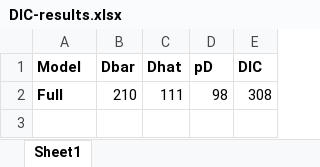
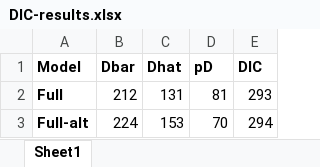
Before and after one commit to kholsinger/Protea-anthocyanin-polymorphsim, an Excel workbook: DIC-results.xlsx, sheet Sheet1, drawn as a sheet; values as stored, in another font and other column widths than the file's, no borders; removed rows and columns are numbered as before the commit, all else as after; the diff names each change by its address in the sheet, - before the commit and + after, or states it on an @@ line.

Commit message:
Alternate model and results
This model uses

mu.fecundity
mu.fl.per.head
mu.seed.mass
mu.infest

instead of observed means as covariates in pink and poly regressions.

DIC indistinguishable, but Dhat is worse.

```diff
--- a/DIC-results.xlsx (sheet Sheet1)
+++ b/DIC-results.xlsx (sheet Sheet1)
-row 2: Full | 210 | 111 | 98 | 308
+row 2: Full | 212 | 131 | 81 | 293
+row 3: Full-alt | 224 | 153 | 70 | 294
```
Also changed, not shown: 3 other files.
